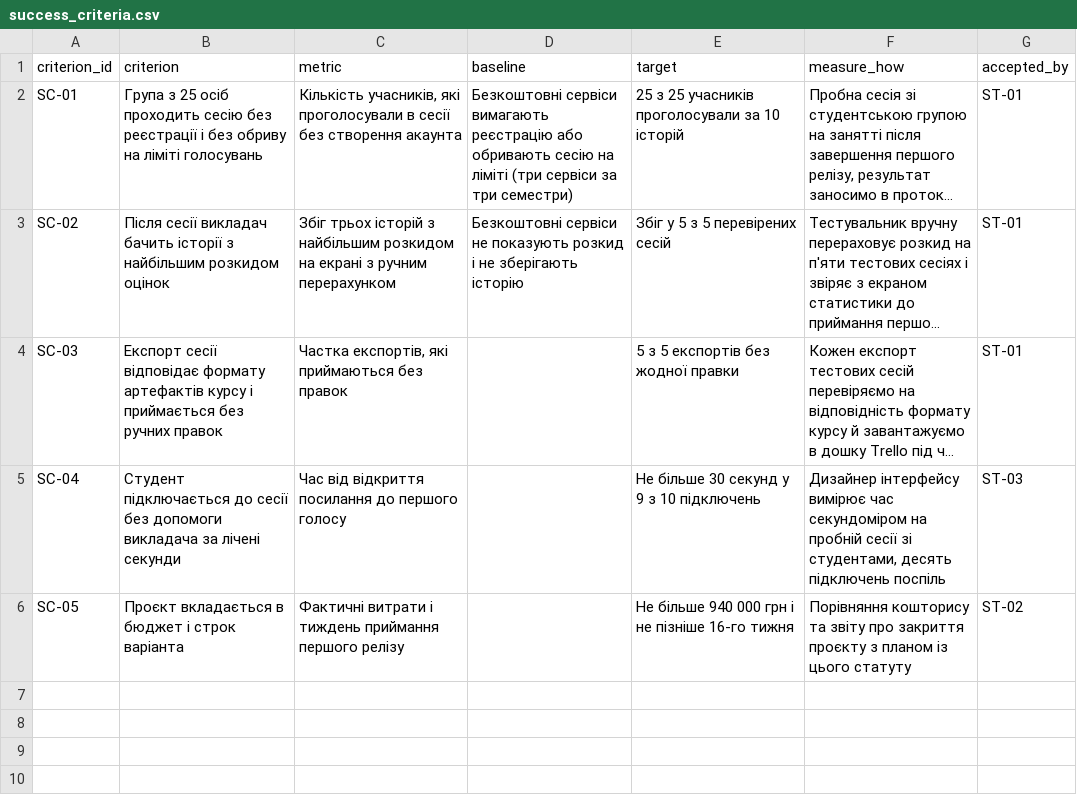
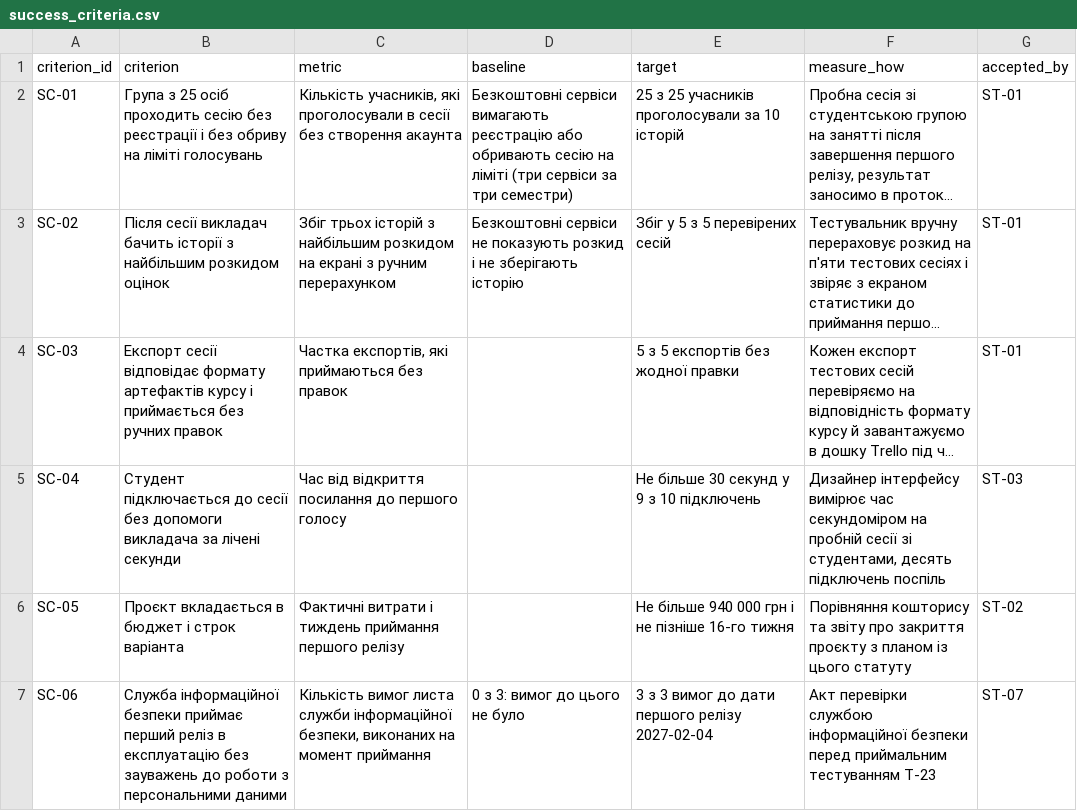
Before and after one commit to krtoxin/pm-2026-kn41-kutas, a CSV file: lr05_charter/success_criteria.csv, drawn as a sheet; long unchanged cells end in …; the diff names each change by its address in the sheet, - before the commit and + after, or states it on an @@ line.

Commit message:
Update success criteria in CSV format

```diff
--- a/lr05_charter/success_criteria.csv
+++ b/lr05_charter/success_criteria.csv
+row 7: SC-06 | Служба інформаційної безпеки приймає перший реліз в експлуатацію без зауважень до роботи з персональними даними | Кількість вимог листа служби інформаційної безпеки, виконаних на момент приймання | 0 з 3: вимог до цього не було | 3 з 3 вимог до дати першого релізу 2027-02-04 | Акт перевірки службою інформаційної безпеки перед приймальним тестуванням T-23 | ST-07
```
